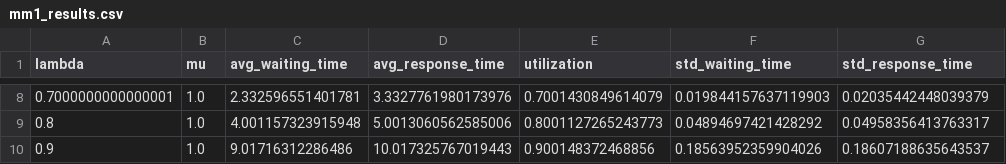
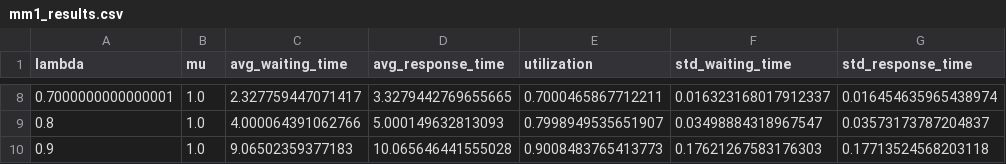
Before and after one commit to Abdou-bnm/Models_Simulation, a CSV file: data/mm1_results.csv, drawn as a sheet; only a part is shown, gaps mark what is left out; the diff covers the shown part only.

```diff
--- a/data/mm1_results.csv
+++ b/data/mm1_results.csv
@@ -8,3 +8,3 @@ lambda,mu,avg_waiting_time,avg_response_time,utilization,std_waiting_time,std_re
-0.7000000000000001,1.0,2.332596551401781,3.3327761980173976,0.7001430849614079,0.019844157637119903,0.02035442448039379
-0.8,1.0,4.001157323915948,5.0013060562585006,0.8001127265243773,0.04894697421428292,0.04958356413763317
-0.9,1.0,9.01716312286486,10.017325767019443,0.900148372468856,0.18563952359904026,0.18607188635643537
+0.7000000000000001,1.0,2.327759447071417,3.3279442769655665,0.7000465867712211,0.016323168017912337,0.016454635965438974
+0.8,1.0,4.000064391062766,5.000149632813093,0.7998949535651907,0.03498884318967547,0.03573173787204837
+0.9,1.0,9.06502359377183,10.065646441555028,0.9008483765413773,0.17621267583176303,0.17713524568203118
```
Also changed, not shown: 30 edited cells elsewhere in this file, data/gm1_results.csv, data/mg1_results.csv, 40 other files.
